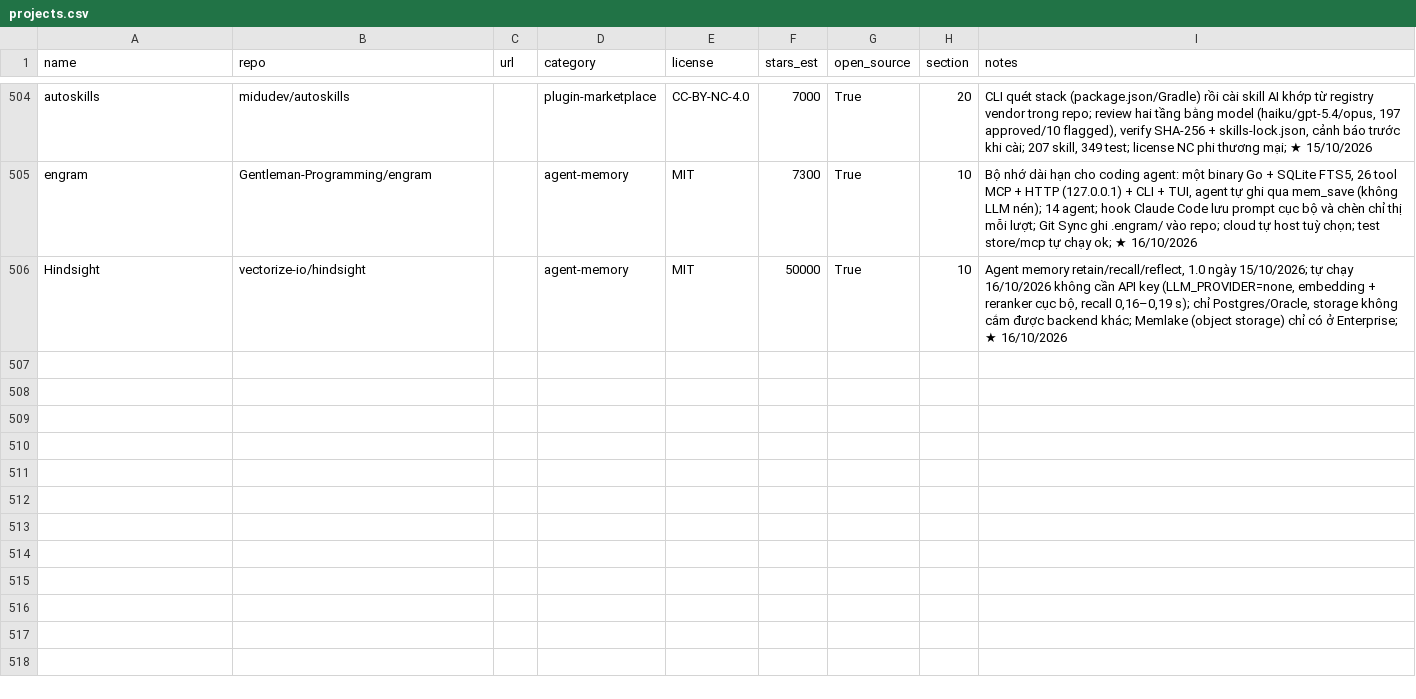
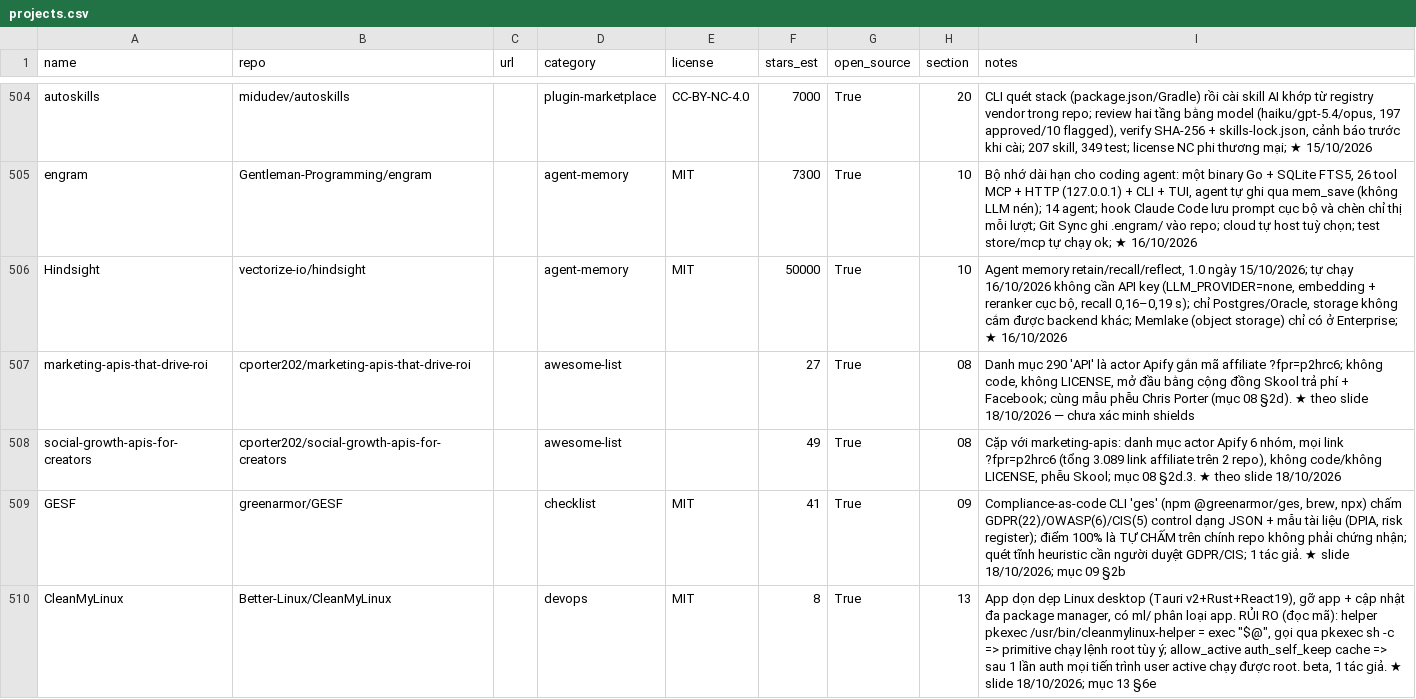
Before and after one commit to seeker19110/stored, a CSV file: data/projects.csv, drawn as a sheet; only a part is shown, gaps mark what is left out.

```diff
--- a/data/projects.csv
+++ b/data/projects.csv
@@ -506 +506,5 @@ engram,Gentleman-Programming/engram,,agent-memory,MIT,7300,True,10,"Bộ nhớ d
 Hindsight,vectorize-io/hindsight,,agent-memory,MIT,50000,True,10,"Agent memory retain/recall/reflect, 1.0 ngày 15/10/2026; tự chạy 16/10/2026 không cần API key (LLM_PROVIDER=none, embedding + reranker cục bộ, recall 0,16–0,19 s); chỉ Postgres/Oracle, storage không cắm được backend khác; Memlake (object storage) chỉ có ở Enterprise; ★ 16/10/2026"
+marketing-apis-that-drive-roi,cporter202/marketing-apis-that-drive-roi,,awesome-list,,27,True,08,"Danh mục 290 'API' là actor Apify gắn mã affiliate ?fpr=p2hrc6; không code, không LICENSE, mở đầu bằng cộng đồng Skool trả phí + Facebook; cùng mẫu phễu Chris Porter (mục 08 §2d). ★ theo slide 18/10/2026 — chưa xác minh shields"
+social-growth-apis-for-creators,cporter202/social-growth-apis-for-creators,,awesome-list,,49,True,08,"Cặp với marketing-apis: danh mục actor Apify 6 nhóm, mọi link ?fpr=p2hrc6 (tổng 3.089 link affiliate trên 2 repo), không code/không LICENSE, phễu Skool; mục 08 §2d.3. ★ theo slide 18/10/2026"
+GESF,greenarmor/GESF,,checklist,MIT,41,True,09,"Compliance-as-code CLI 'ges' (npm @greenarmor/ges, brew, npx) chấm GDPR(22)/OWASP(6)/CIS(5) control dạng JSON + mẫu tài liệu (DPIA, risk register); điểm 100% là TỰ CHẤM trên chính repo không phải chứng nhận; quét tĩnh heuristic cần người duyệt GDPR/CIS; 1 tác giả. ★ slide 18/10/2026; mục 09 §2b"
+CleanMyLinux,Better-Linux/CleanMyLinux,,devops,MIT,8,True,13,"App dọn dẹp Linux desktop (Tauri v2+Rust+React19), gỡ app + cập nhật đa package manager, có ml/ phân loại app. RỦI RO (đọc mã): helper pkexec /usr/bin/cleanmylinux-helper = exec ""$@"", gọi qua pkexec sh -c => primitive chạy lệnh root tùy ý; allow_active auth_self_keep cache => sau 1 lần auth mọi tiến trình user active chạy được root. beta, 1 tác giả. ★ slide 18/10/2026; mục 13 §6e"
```
Also changed, not shown: 5 other files.
